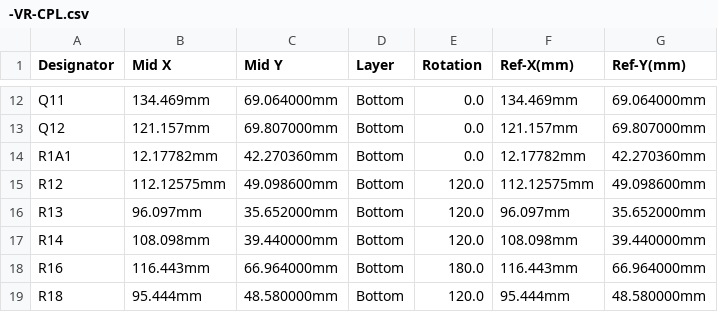
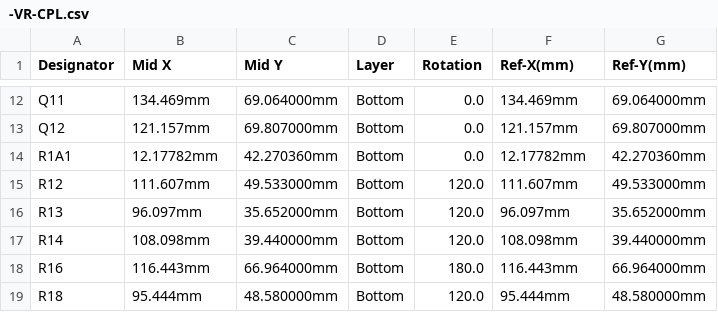
Before and after one commit to VFRenjoyer/hellen-VFR800, a CSV file: boards/VFRECU-VR-0.05/frame/-VR-CPL.csv, drawn as a sheet; only a part is shown, gaps mark what is left out.

```diff
--- a/boards/VFRECU-VR-0.05/frame/-VR-CPL.csv
+++ b/boards/VFRECU-VR-0.05/frame/-VR-CPL.csv
@@ -14,3 +14,3 @@ Q12,121.157mm,69.807000mm,Bottom,0.0,121.157mm,69.807000mm
 R1A1,12.17782mm,42.270360mm,Bottom,0.0,12.17782mm,42.270360mm
-R12,112.12575mm,49.098600mm,Bottom,120.0,112.12575mm,49.098600mm
+R12,111.607mm,49.533000mm,Bottom,120.0,111.607mm,49.533000mm
 R13,96.097mm,35.652000mm,Bottom,120.0,96.097mm,35.652000mm
```
Also changed, not shown: boards/VFRECU-VR-0.05/board/VFRECU-VR-0.05-CPL.csv, 30 other files.
